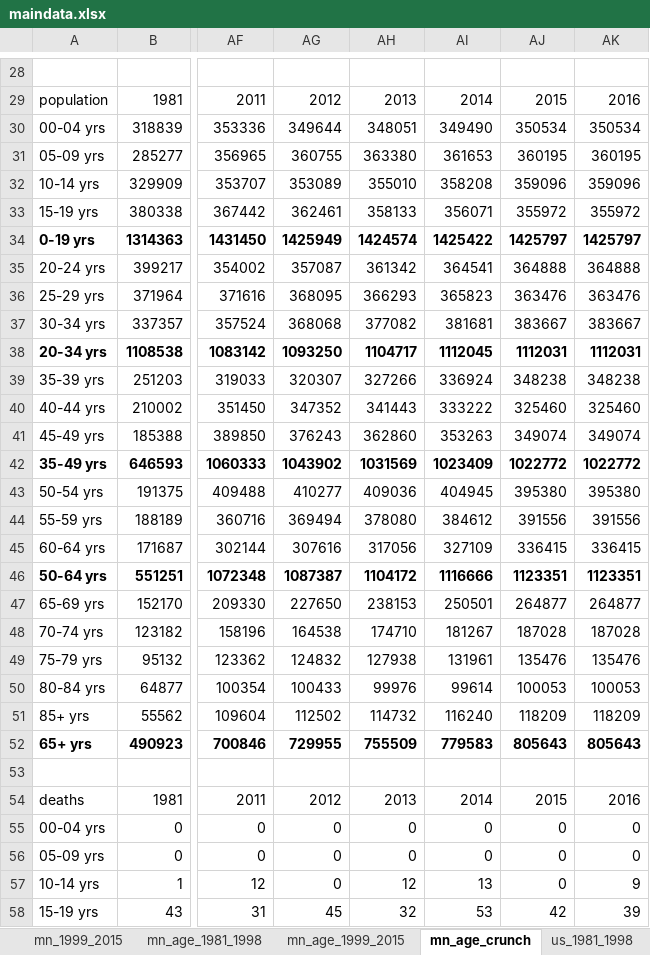
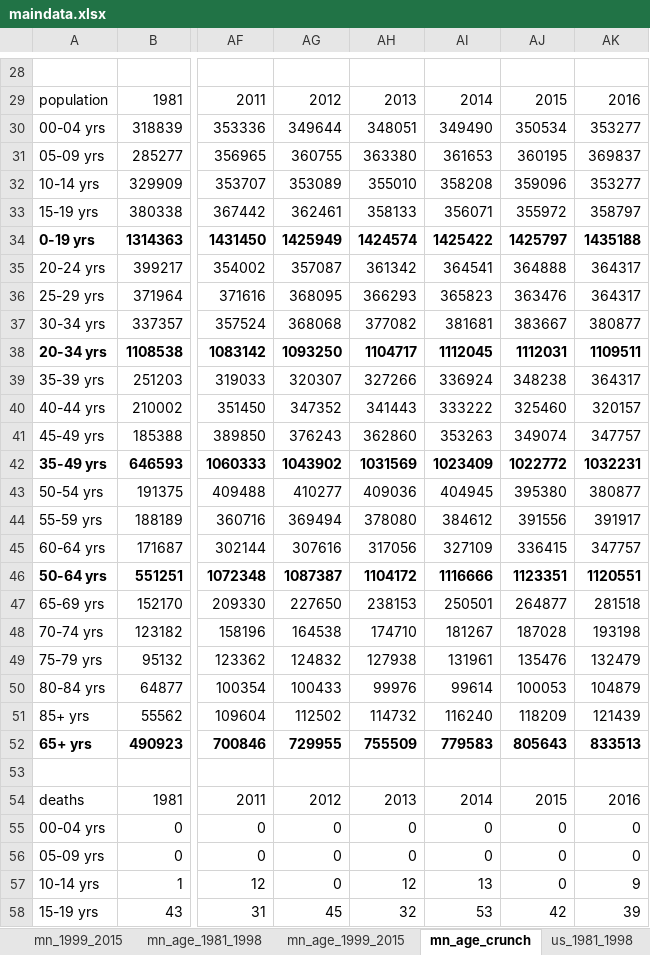
Before and after one commit to striblab/20171010-suicides, an Excel workbook: builds/development/data/maindata.xlsx, sheet mn_age_crunch, drawn as a sheet; only a part is shown, gaps mark what is left out; values as stored, in another font and other column widths than the file's, no borders; the diff covers the shown part only; the diff names each change by its address in the sheet, - before the commit and + after, or states it on an @@ line.

```diff
--- a/builds/development/data/maindata.xlsx (sheet mn_age_crunch)
+++ b/builds/development/data/maindata.xlsx (sheet mn_age_crunch)
-AK30: 350534
+AK30: 353277
-AK31: 360195
+AK31: 369837
-AK32: 359096
+AK32: 353277
-AK33: 355972
+AK33: 358797
-AK34: 1425797
+AK34: 1435188
-AK35: 364888
+AK35: 364317
-AK36: 363476
+AK36: 364317
-AK37: 383667
+AK37: 380877
-AK38: 1112031
+AK38: 1109511
-AK39: 348238
+AK39: 364317
-AK40: 325460
+AK40: 320157
-AK41: 349074
+AK41: 347757
-AK42: 1022772
+AK42: 1032231
-AK43: 395380
+AK43: 380877
-AK44: 391556
+AK44: 391917
-AK45: 336415
+AK45: 347757
-AK46: 1123351
+AK46: 1120551
-AK47: 264877
+AK47: 281518
-AK48: 187028
+AK48: 193198
-AK49: 135476
+AK49: 132479
-AK50: 100053
+AK50: 104879
-AK51: 118209
+AK51: 121439
-AK52: 805643
+AK52: 833513
```
Also changed, not shown: 13 added rows, 19 removed rows and 41 edited cells elsewhere in this sheet, 7 other files.
